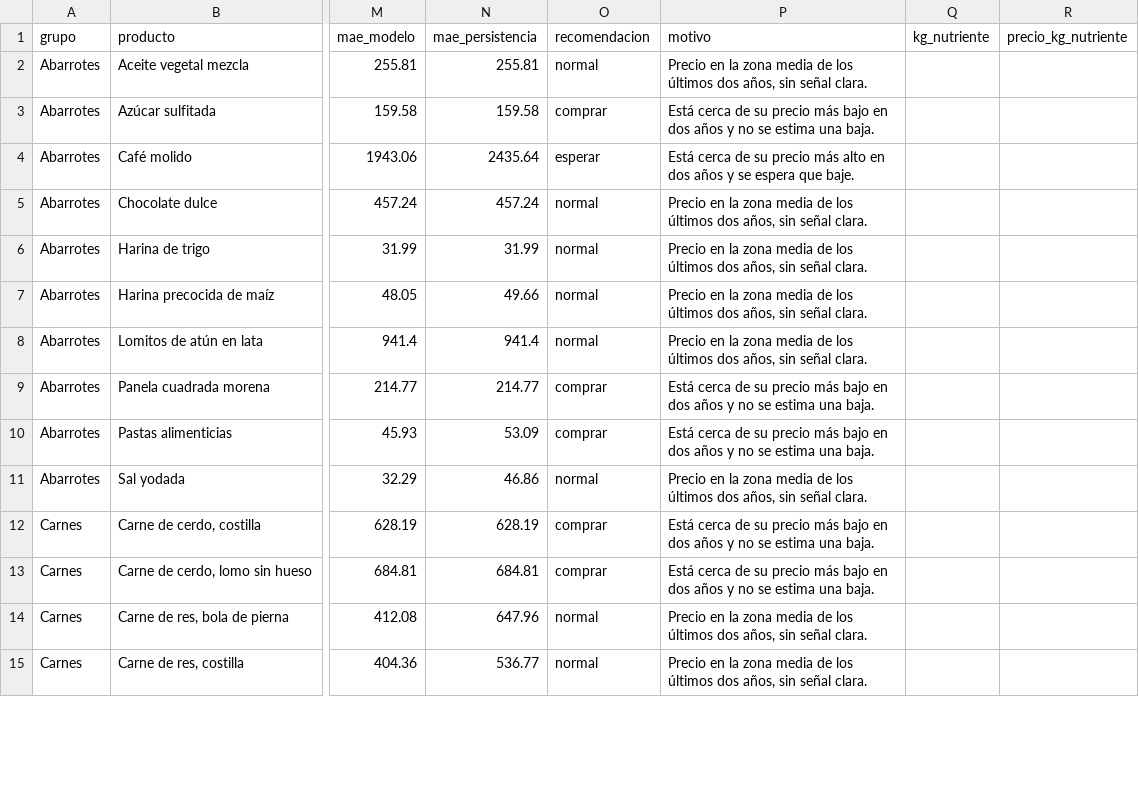
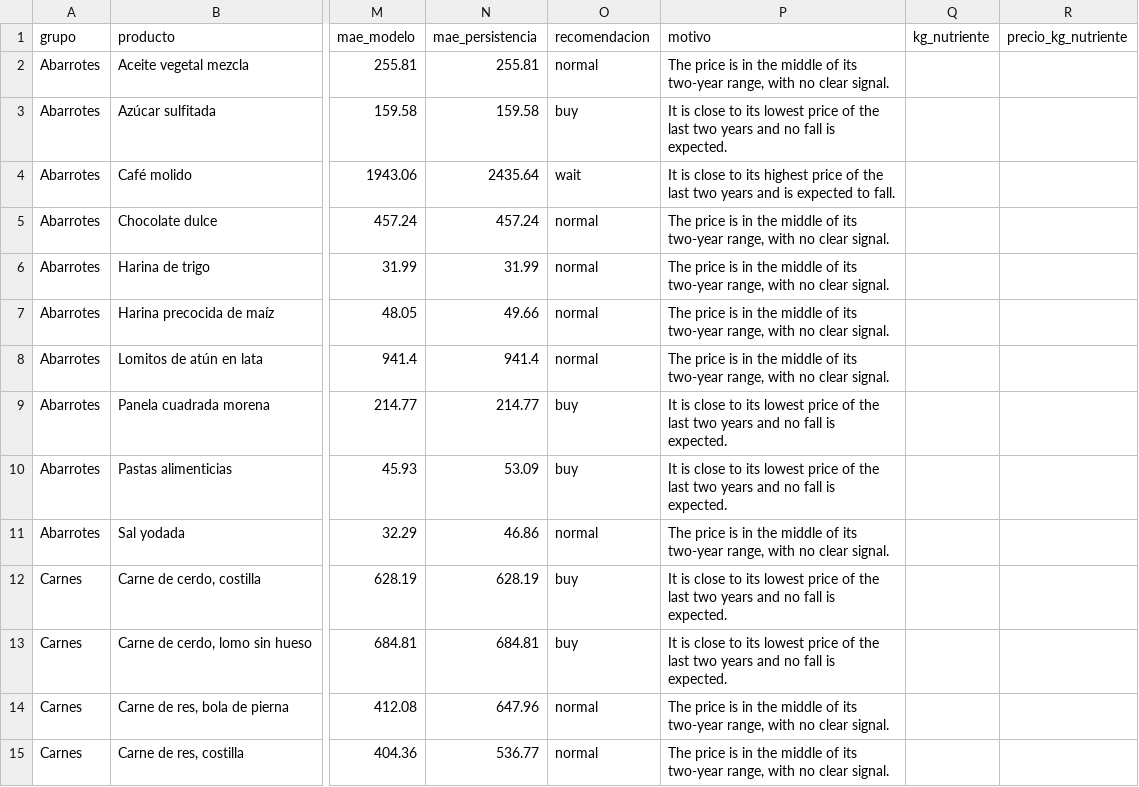
Before and after one commit to machinetrabajos01/agrocast, a CSV file: data/processed/producto_resumen.csv, drawn as a sheet; only a part is shown, gaps mark what is left out; the diff covers the shown part only; the diff names each change by its address in the sheet, - before the commit and + after, or states it on an @@ line.

Commit message:
Add daily food prices, price calculator with PDF, privacy and security controls
- DANE SIPSA daily bulletin and monthly series for 375 food products, with a
  3-month forecast per product and a purchase signal
- Price calculator: shopping lists, cheapest market, median cost, saving and
  a PDF of the cheapest purchase; product pages with history and forecast
- Daily GitHub Actions job that loads food prices, UPRA index months and
  SIPSA-I input prices into the database
- Privacy policy (Law 1581 of 2012), terms, cookie policy and notice,
  consent at registration, data export and account deletion
- Content-Security-Policy with nonces, HSTS, no-store for personal pages,
  login throttling by email
- Input market pages limited to SIPSA-I inputs and translated

```diff
--- a/data/processed/producto_resumen.csv
+++ b/data/processed/producto_resumen.csv
-P2 (motivo): Precio en la zona media de los últimos dos años, sin señal clara.
+P2 (motivo): The price is in the middle of its two-year range, with no clear signal.
-O3 (recomendacion): comprar
+O3 (recomendacion): buy
-P3 (motivo): Está cerca de su precio más bajo en dos años y no se estima una baja.
+P3 (motivo): It is close to its lowest price of the last two years and no fall is expected.
-O4 (recomendacion): esperar
+O4 (recomendacion): wait
-P4 (motivo): Está cerca de su precio más alto en dos años y se espera que baje.
+P4 (motivo): It is close to its highest price of the last two years and is expected to fall.
-P5:P8 (motivo): Precio en la zona media de los últimos dos años, sin señal clara.
+P5:P8 (motivo): The price is in the middle of its two-year range, with no clear signal.
-O9:O10 (recomendacion): comprar
+O9:O10 (recomendacion): buy
-P9:P10 (motivo): Está cerca de su precio más bajo en dos años y no se estima una baja.
+P9:P10 (motivo): It is close to its lowest price of the last two years and no fall is expected.
-P11 (motivo): Precio en la zona media de los últimos dos años, sin señal clara.
+P11 (motivo): The price is in the middle of its two-year range, with no clear signal.
-O12:O13 (recomendacion): comprar
+O12:O13 (recomendacion): buy
-P12:P13 (motivo): Está cerca de su precio más bajo en dos años y no se estima una baja.
+P12:P13 (motivo): It is close to its lowest price of the last two years and no fall is expected.
-P14:P15 (motivo): Precio en la zona media de los últimos dos años, sin señal clara.
+P14:P15 (motivo): The price is in the middle of its two-year range, with no clear signal.
```
Also changed, not shown: 132 edited cells elsewhere in this file, 54 other files.
